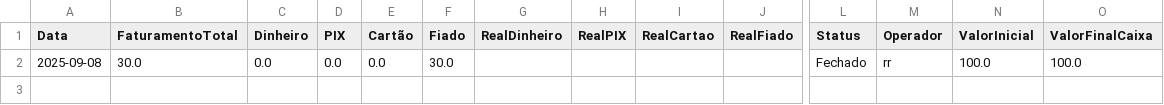
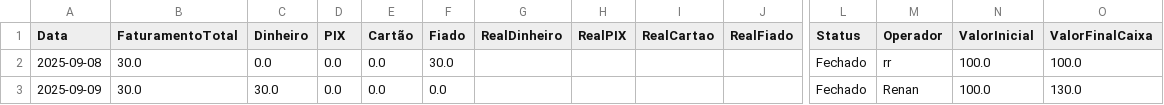
Before and after one commit to ribeiromendes5014-design/minha-loja, a CSV file: caixas.csv, drawn as a sheet; only a part is shown, gaps mark what is left out; rows hold the shown columns only; the diff names each change by its address in the sheet, - before the commit and + after, or states it on an @@ line.

Commit message:
Fechamento de caixa 2025-09-09

```diff
--- a/caixas.csv
+++ b/caixas.csv
+row 3: 2025-09-09 | 30.0 | 30.0 | 0.0 | 0.0 | 0.0 |  |  |  |  | Fechado | Renan | 100.0 | 130.0
```
